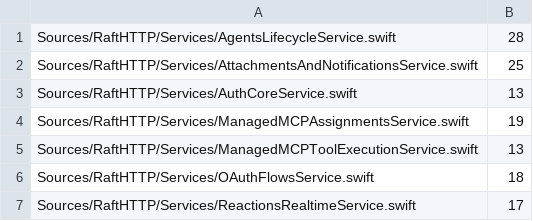
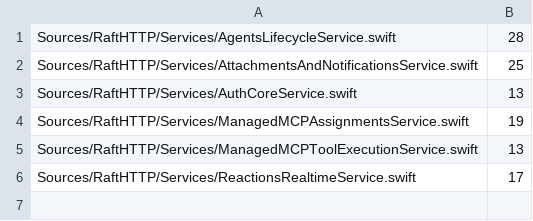
Before and after one commit to kevinzhow/raft-server-swift, a TSV file: scripts/ratchet_service_httpreply.tsv, drawn as a sheet.

Commit message:
Move OAuth flows and feature-flag evaluation to Feature -> Service -> Store
Operations: auth providers, web start/link start/callback, mobile start,
link start, provider callback, complete and link complete, native Apple
start/authorize, installation lookup, feature-flag evaluate.

- OAuthFlowsService (+ Mobile and FeatureFlag extensions) returns
  JSONBodyConvertible DTOs and throws OAuthFlowsError (DomainError);
  redirects, text/plain 400 and cookie headers are expressed through the
  canonical respond overloads.
- OAuthFlowsStore (Sendable struct over AuthProfileStore.withOAuthFlowState)
  owns each handoff read-modify-write as one critical section; flag
  evaluation is one AgentsRuntimeStore critical section.
- OAuthLedger gets a typed lookupInstallation outcome; the HTTPReply lookup
  is removed. Lenient request DTOs keep the legacy per-field casts.
- Deleted the extension methods, HTTPReply constants and statics only the old
  path used; ratchets lowered.
- Tests: byte-exact bodies, request leniency, and a concurrency test per
  atomic section.

```diff
--- a/scripts/ratchet_service_httpreply.tsv
+++ b/scripts/ratchet_service_httpreply.tsv
@@ -5,3 +5,2 @@ Sources/RaftHTTP/Services/ManagedMCPAssignmentsService.swift	19
 Sources/RaftHTTP/Services/ManagedMCPToolExecutionService.swift	13
-Sources/RaftHTTP/Services/OAuthFlowsService.swift	18
 Sources/RaftHTTP/Services/ReactionsRealtimeService.swift	17
```
Also changed, not shown: scripts/ratchet_extension_directory.tsv, scripts/ratchet_service_directory_calls.tsv, 21 other files.
